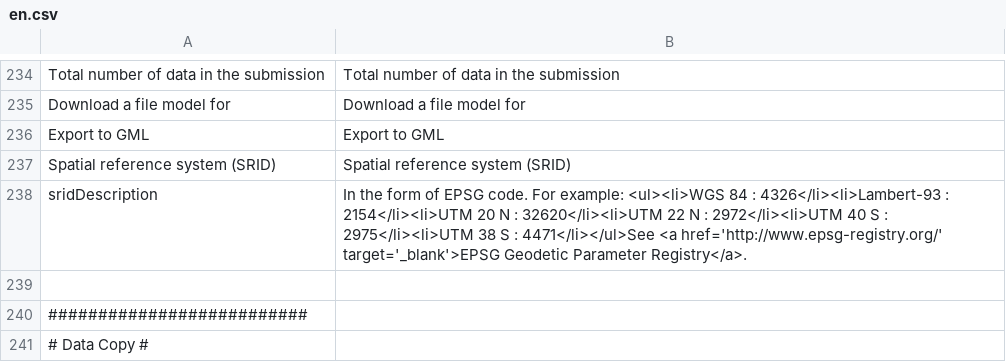
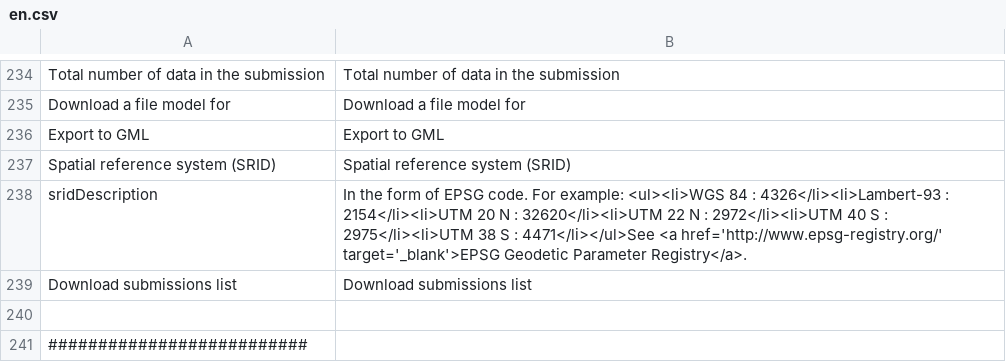
Before and after one commit to SINP-GINCO/ginco, a CSV file: website/htdocs/custom/server/ogamServer/app/lang/en.csv, drawn as a sheet; only a part is shown, gaps mark what is left out; the shorter side is filled out with more unchanged rows; the diff names each change by its address in the sheet, - before the commit and + after, or states it on an @@ line.

```diff
--- a/website/htdocs/custom/server/ogamServer/app/lang/en.csv
+++ b/website/htdocs/custom/server/ogamServer/app/lang/en.csv
+row 239: Download submissions list | Download submissions list
```
Also changed, not shown: website/htdocs/custom/server/ogamServer/app/lang/fr.csv, 2 other files.
